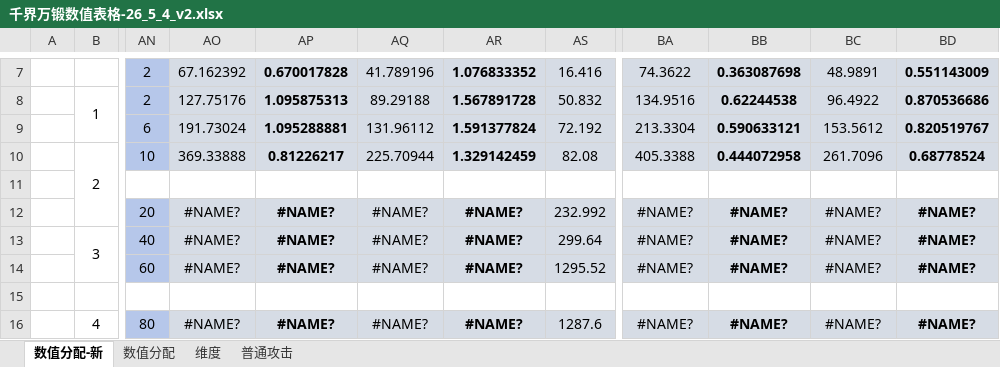
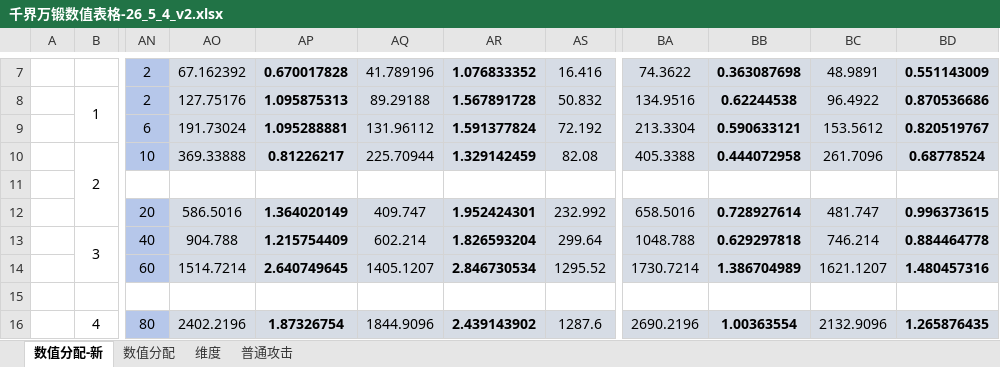
Before and after one commit to Tonywww2/SenDims-BanForges-ModPack, an Excel workbook: dev_docs/千界万锻数值表格-26_5_4_v2.xlsx, sheet 数值分配-新, drawn as a sheet; only a part is shown, gaps mark what is left out; values as stored, in another font and other column widths than the file's, no borders; the diff covers the shown part only; the diff names each change by its address in the sheet, - before the commit and + after, or states it on an @@ line.

```diff
--- a/dev_docs/千界万锻数值表格-26_5_4_v2.xlsx (sheet 数值分配-新)
+++ b/dev_docs/千界万锻数值表格-26_5_4_v2.xlsx (sheet 数值分配-新)
-AO12: #NAME?
+AO12: 586.5016
-AP12: #NAME?
+AP12: 1.364020149
-AQ12: #NAME?
+AQ12: 409.747
-AR12: #NAME?
+AR12: 1.952424301
-BA12: #NAME?
+BA12: 658.5016
-BB12: #NAME?
+BB12: 0.728927614
-BC12: #NAME?
+BC12: 481.747
-BD12: #NAME?
+BD12: 0.996373615
-AO13: #NAME?
+AO13: 904.788
-AP13: #NAME?
+AP13: 1.215754409
-AQ13: #NAME?
+AQ13: 602.214
-AR13: #NAME?
+AR13: 1.826593204
-BA13: #NAME?
+BA13: 1048.788
-BB13: #NAME?
+BB13: 0.629297818
-BC13: #NAME?
+BC13: 746.214
-BD13: #NAME?
+BD13: 0.884464778
-AO14: #NAME?
+AO14: 1514.7214
-AP14: #NAME?
+AP14: 2.640749645
-AQ14: #NAME?
+AQ14: 1405.1207
-AR14: #NAME?
+AR14: 2.846730534
-BA14: #NAME?
+BA14: 1730.7214
-BB14: #NAME?
+BB14: 1.386704989
-BC14: #NAME?
+BC14: 1621.1207
-BD14: #NAME?
+BD14: 1.480457316
-AO16: #NAME?
+AO16: 2402.2196
-AP16: #NAME?
+AP16: 1.87326754
-AQ16: #NAME?
+AQ16: 1844.9096
-AR16: #NAME?
+AR16: 2.439143902
-BA16: #NAME?
+BA16: 2690.2196
-BB16: #NAME?
+BB16: 1.00363554
-BC16: #NAME?
+BC16: 2132.9096
-BD16: #NAME?
+BD16: 1.265876435
```
Also changed, not shown: 8 edited cells elsewhere in this sheet, 10 other files.
